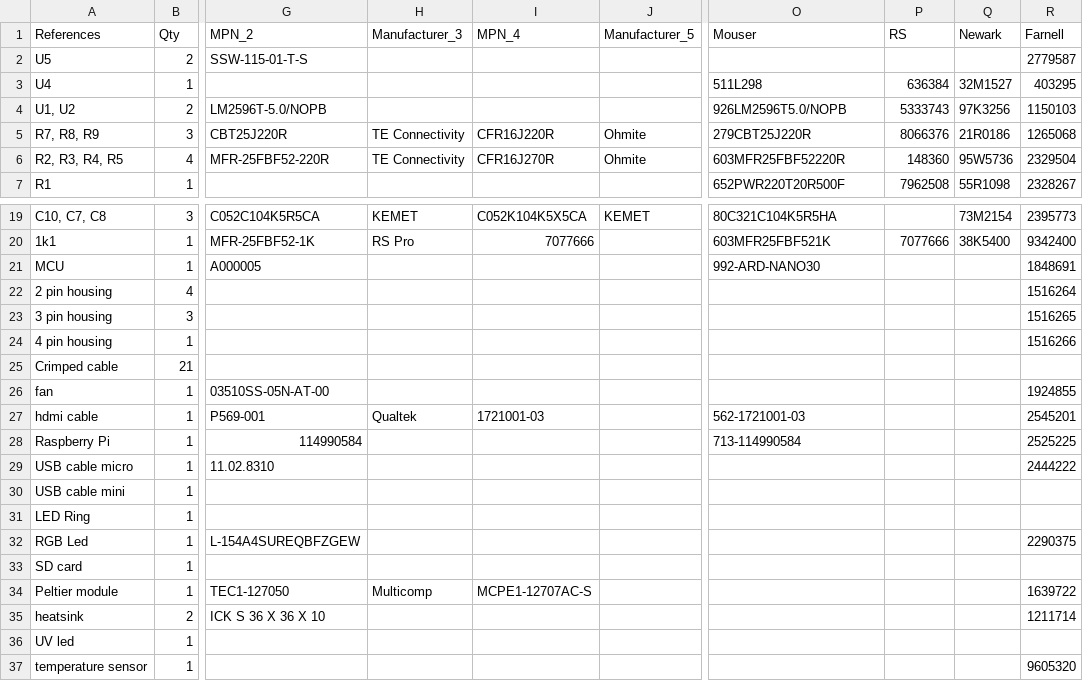
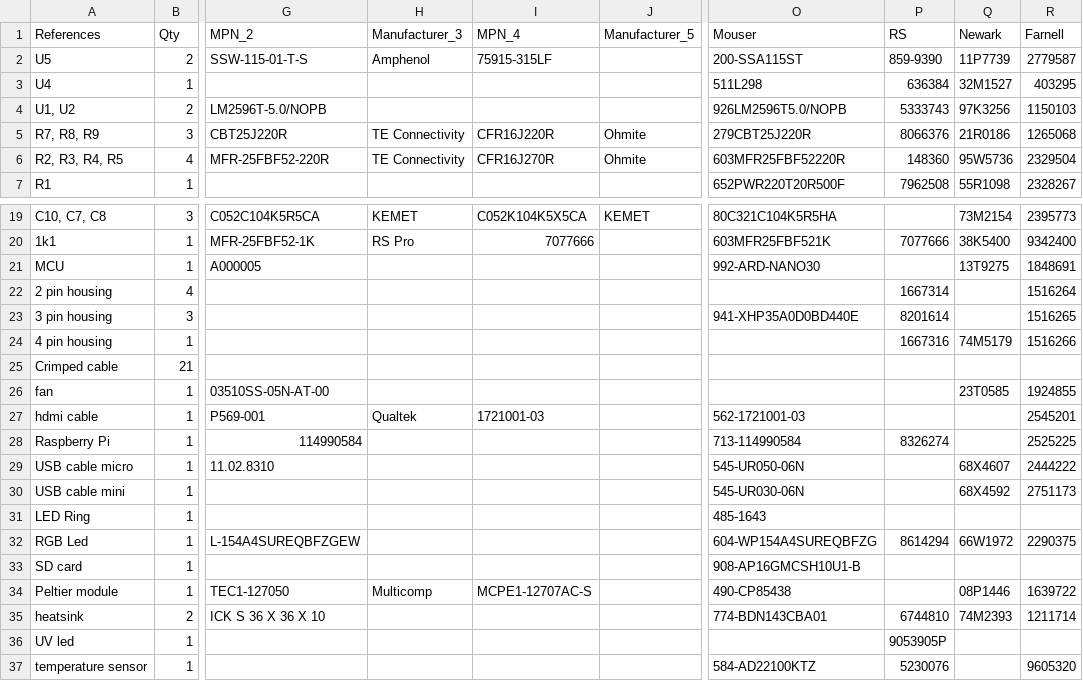
Before and after one commit to amchagas/Flypi, a TSV file: PCB/flypi_pcb_kicad/1-click-bom.tsv, drawn as a sheet; only a part is shown, gaps mark what is left out; the diff covers the shown part only; the diff names each change by its address in the sheet, - before the commit and + after, or states it on an @@ line.

Commit message:
update one click bon

```diff
--- a/PCB/flypi_pcb_kicad/1-click-bom.tsv
+++ b/PCB/flypi_pcb_kicad/1-click-bom.tsv
-H2 (Manufacturer_3): (empty)
+H2 (Manufacturer_3): Amphenol
-I2 (MPN_4): (empty)
+I2 (MPN_4): 75915-315LF
-O2 (Mouser): (empty)
+O2 (Mouser): 200-SSA115ST
-P2 (RS): (empty)
+P2 (RS): 859-9390
-Q2 (Newark): (empty)
+Q2 (Newark): 11P7739
-Q21 (Newark): (empty)
+Q21 (Newark): 13T9275
-P22 (RS): (empty)
+P22 (RS): 1667314
-O23 (Mouser): (empty)
+O23 (Mouser): 941-XHP35A0D0BD440E
-P23 (RS): (empty)
+P23 (RS): 8201614
-P24 (RS): (empty)
+P24 (RS): 1667316
-Q24 (Newark): (empty)
+Q24 (Newark): 74M5179
-Q26 (Newark): (empty)
+Q26 (Newark): 23T0585
-P28 (RS): (empty)
+P28 (RS): 8326274
-O29 (Mouser): (empty)
+O29 (Mouser): 545-UR050-06N
-Q29 (Newark): (empty)
+Q29 (Newark): 68X4607
-O30 (Mouser): (empty)
+O30 (Mouser): 545-UR030-06N
-Q30 (Newark): (empty)
+Q30 (Newark): 68X4592
-R30 (Farnell): (empty)
+R30 (Farnell): 2751173
-O31 (Mouser): (empty)
+O31 (Mouser): 485-1643
-O32 (Mouser): (empty)
+O32 (Mouser): 604-WP154A4SUREQBFZG
-P32 (RS): (empty)
+P32 (RS): 8614294
-Q32 (Newark): (empty)
+Q32 (Newark): 66W1972
-O33 (Mouser): (empty)
+O33 (Mouser): 908-AP16GMCSH10U1-B
-O34 (Mouser): (empty)
+O34 (Mouser): 490-CP85438
-Q34 (Newark): (empty)
+Q34 (Newark): 08P1446
-O35 (Mouser): (empty)
+O35 (Mouser): 774-BDN143CBA01
-P35 (RS): (empty)
+P35 (RS): 6744810
-Q35 (Newark): (empty)
+Q35 (Newark): 74M2393
-P36 (RS): (empty)
+P36 (RS): 9053905P
-O37 (Mouser): (empty)
+O37 (Mouser): 584-AD22100KTZ
-P37 (RS): (empty)
+P37 (RS): 5230076
```
Also changed, not shown: 9 edited cells elsewhere in this file, PCB/flypi_pcb_kicad/1-click-bom_old.tsv.
